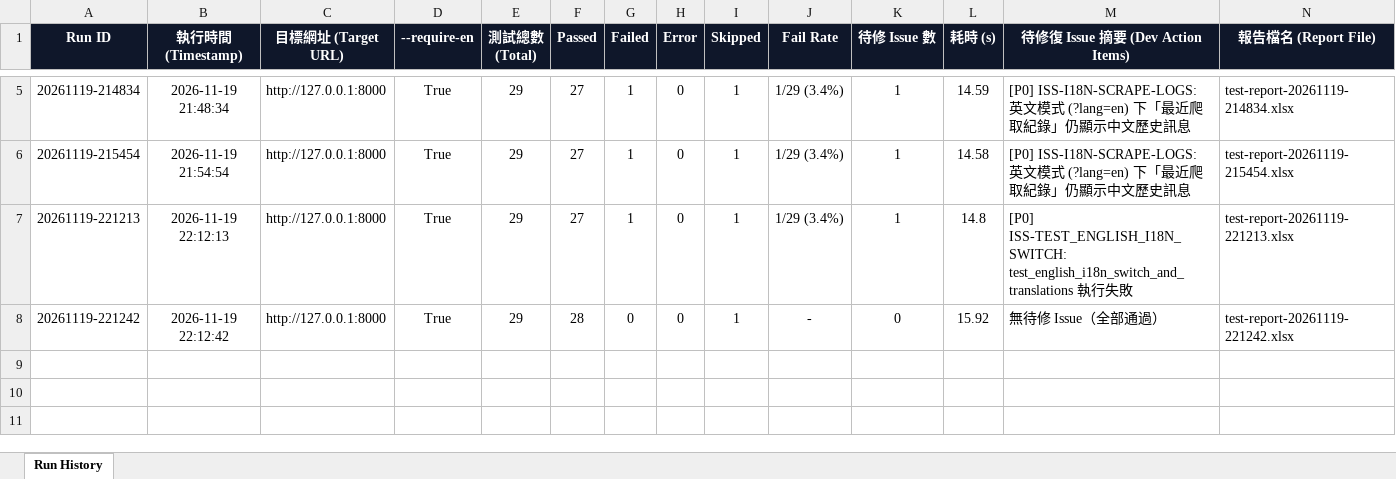
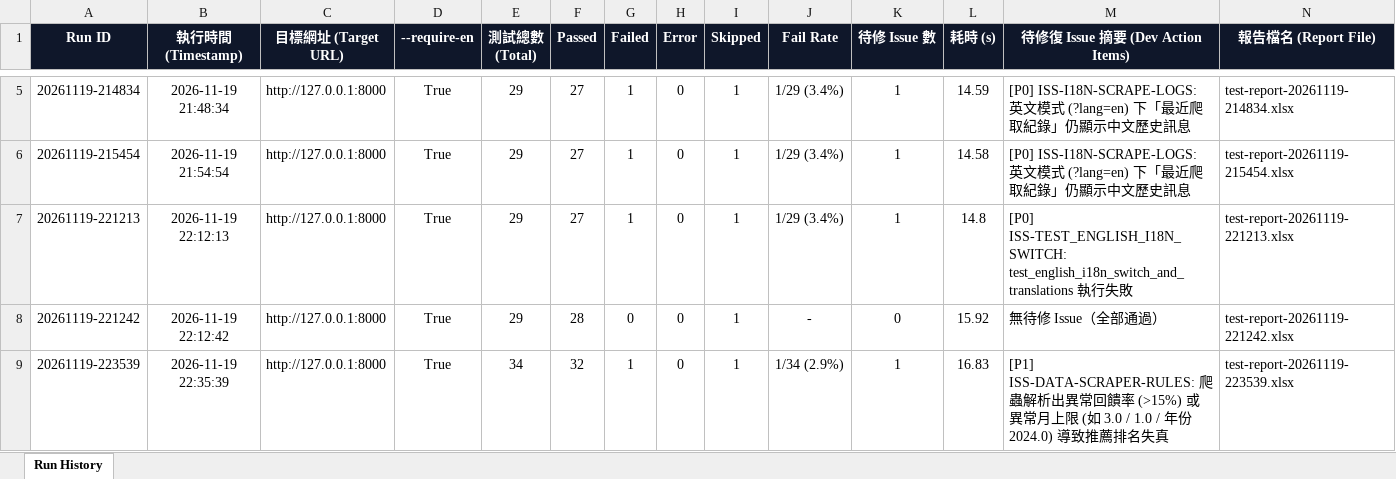
Before and after one commit to huangyj915/credit_card_test, an Excel workbook: reports/test-history-summary.xlsx, sheet Run History, drawn as a sheet; only a part is shown, gaps mark what is left out; values as stored, in another font and other column widths than the file's, no borders; the diff names each change by its address in the sheet, - before the commit and + after, or states it on an @@ line.

```diff
--- a/reports/test-history-summary.xlsx (sheet Run History)
+++ b/reports/test-history-summary.xlsx (sheet Run History)
+row 9: 20261119-223539 | 2026-11-19 22:35:39 | http://127.0.0.1:8000 | True | 34 | 32 | 1 | 0 | 1 | 1/34 (2.9%) | 1 | 16.83 | [P1] ISS-DATA-SCRAPER-RULES: 爬蟲解析出異常回饋率 (>15%) 或異常月上限 (如 3.0 / 1.0 / 年份 2024.0) 導致推薦排名失真 | test-report-20261119-223539.xlsx
```
Also changed, not shown: reports/latest.xlsx, 7 other files.
